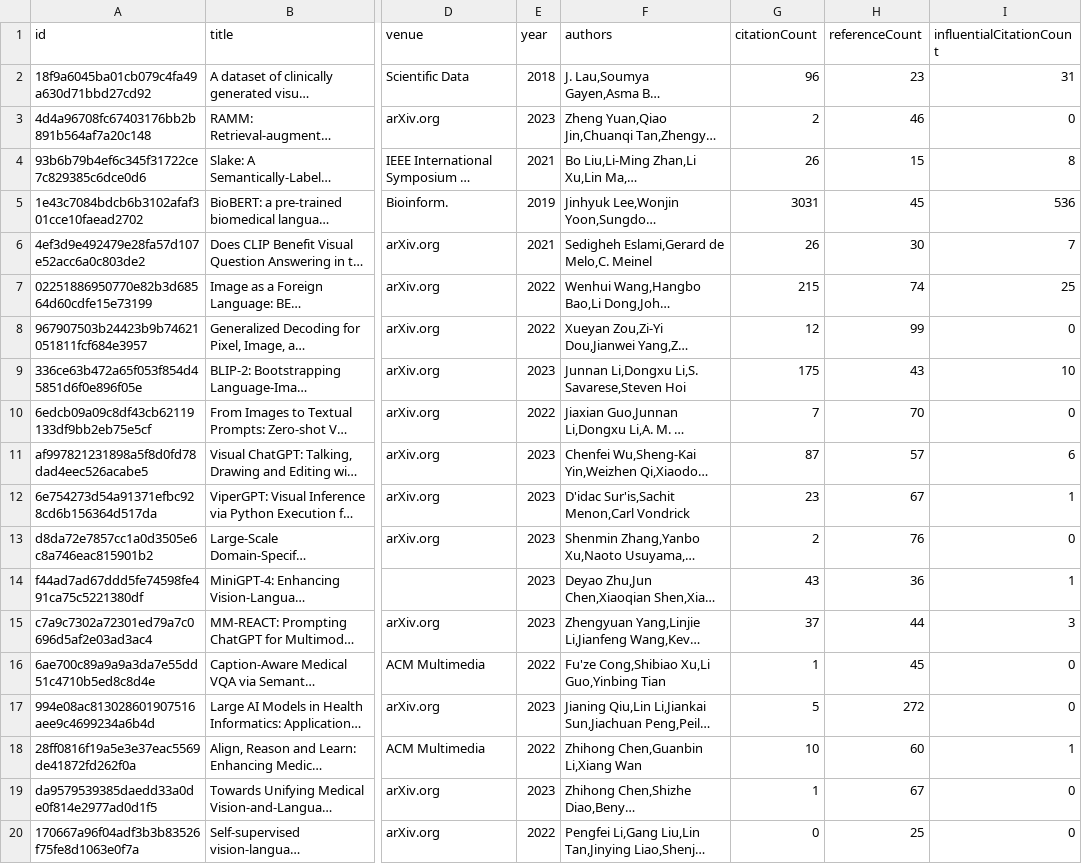
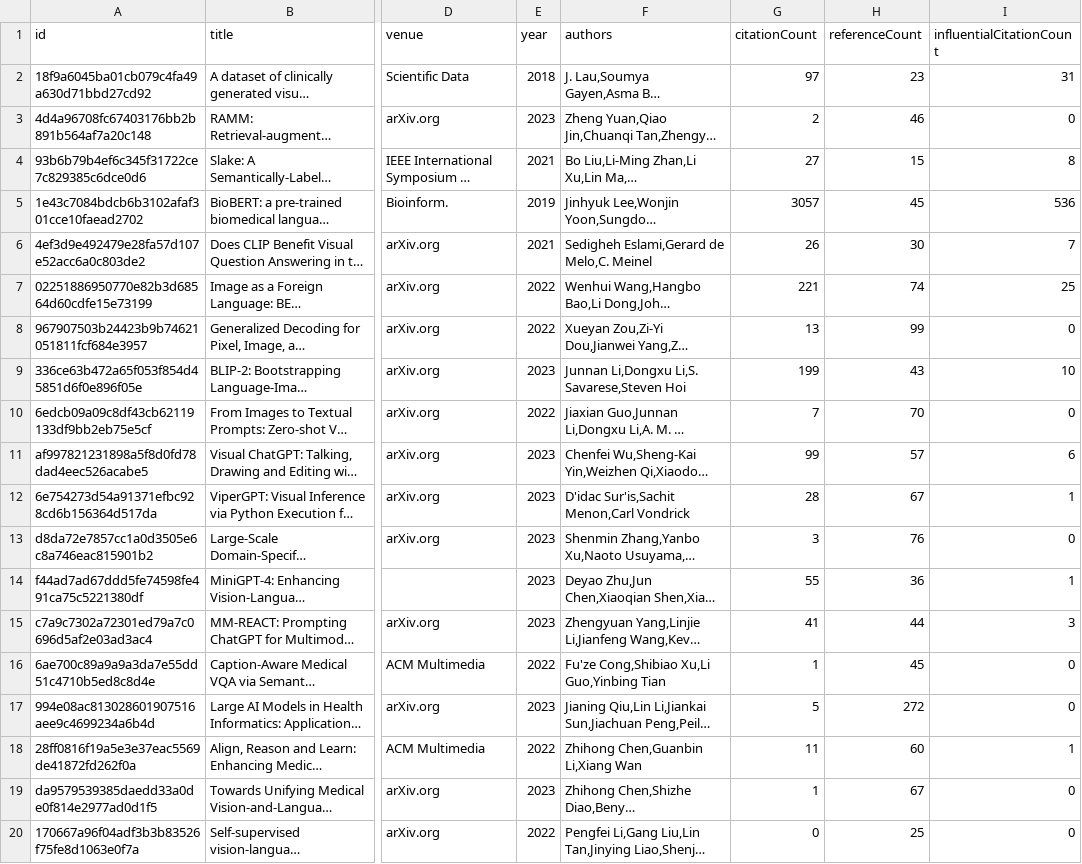
Before and after one commit to avi-jit/RadiologyQA, a CSV file: data/currentPapers.csv, drawn as a sheet; only a part is shown, gaps mark what is left out; long unchanged cells end in …; the diff names each change by its address in the sheet, - before the commit and + after, or states it on an @@ line.

Commit message:
Update paper data

```diff
--- a/data/currentPapers.csv
+++ b/data/currentPapers.csv
-G2 (citationCount): 96
+G2 (citationCount): 97
-G4 (citationCount): 26
+G4 (citationCount): 27
-G5 (citationCount): 3031
+G5 (citationCount): 3057
-G7 (citationCount): 215
+G7 (citationCount): 221
-G8 (citationCount): 12
+G8 (citationCount): 13
-G9 (citationCount): 175
+G9 (citationCount): 199
-G11 (citationCount): 87
+G11 (citationCount): 99
-G12 (citationCount): 23
+G12 (citationCount): 28
-G13 (citationCount): 2
+G13 (citationCount): 3
-G14 (citationCount): 43
+G14 (citationCount): 55
-G15 (citationCount): 37
+G15 (citationCount): 41
-G18 (citationCount): 10
+G18 (citationCount): 11
```
Also changed, not shown: 2 other files.
